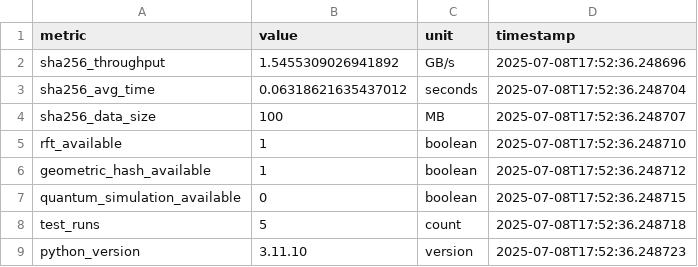
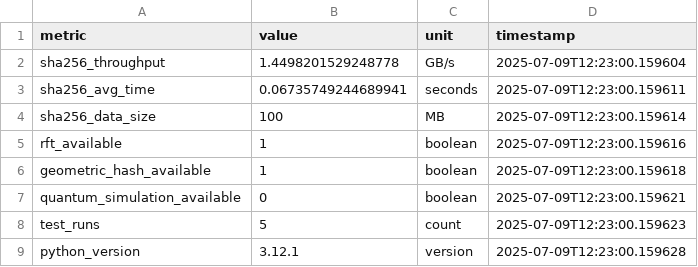
Before and after one commit to mandcony/quantoniumos, a CSV file: throughput_results.csv, drawn as a sheet.

```diff
--- a/throughput_results.csv
+++ b/throughput_results.csv
@@ -1,9 +1,9 @@
 metric,value,unit,timestamp
-sha256_throughput,1.5455309026941892,GB/s,2025-07-08T17:52:36.248696
-sha256_avg_time,0.06318621635437012,seconds,2025-07-08T17:52:36.248704
-sha256_data_size,100,MB,2025-07-08T17:52:36.248707
-rft_available,1,boolean,2025-07-08T17:52:36.248710
-geometric_hash_available,1,boolean,2025-07-08T17:52:36.248712
-quantum_simulation_available,0,boolean,2025-07-08T17:52:36.248715
-test_runs,5,count,2025-07-08T17:52:36.248718
-python_version,3.11.10,version,2025-07-08T17:52:36.248723
+sha256_throughput,1.4498201529248778,GB/s,2025-07-09T12:23:00.159604
+sha256_avg_time,0.06735749244689941,seconds,2025-07-09T12:23:00.159611
+sha256_data_size,100,MB,2025-07-09T12:23:00.159614
+rft_available,1,boolean,2025-07-09T12:23:00.159616
+geometric_hash_available,1,boolean,2025-07-09T12:23:00.159618
+quantum_simulation_available,0,boolean,2025-07-09T12:23:00.159621
+test_runs,5,count,2025-07-09T12:23:00.159623
+python_version,3.12.1,version,2025-07-09T12:23:00.159628
```
Also changed, not shown: 15 other files.
